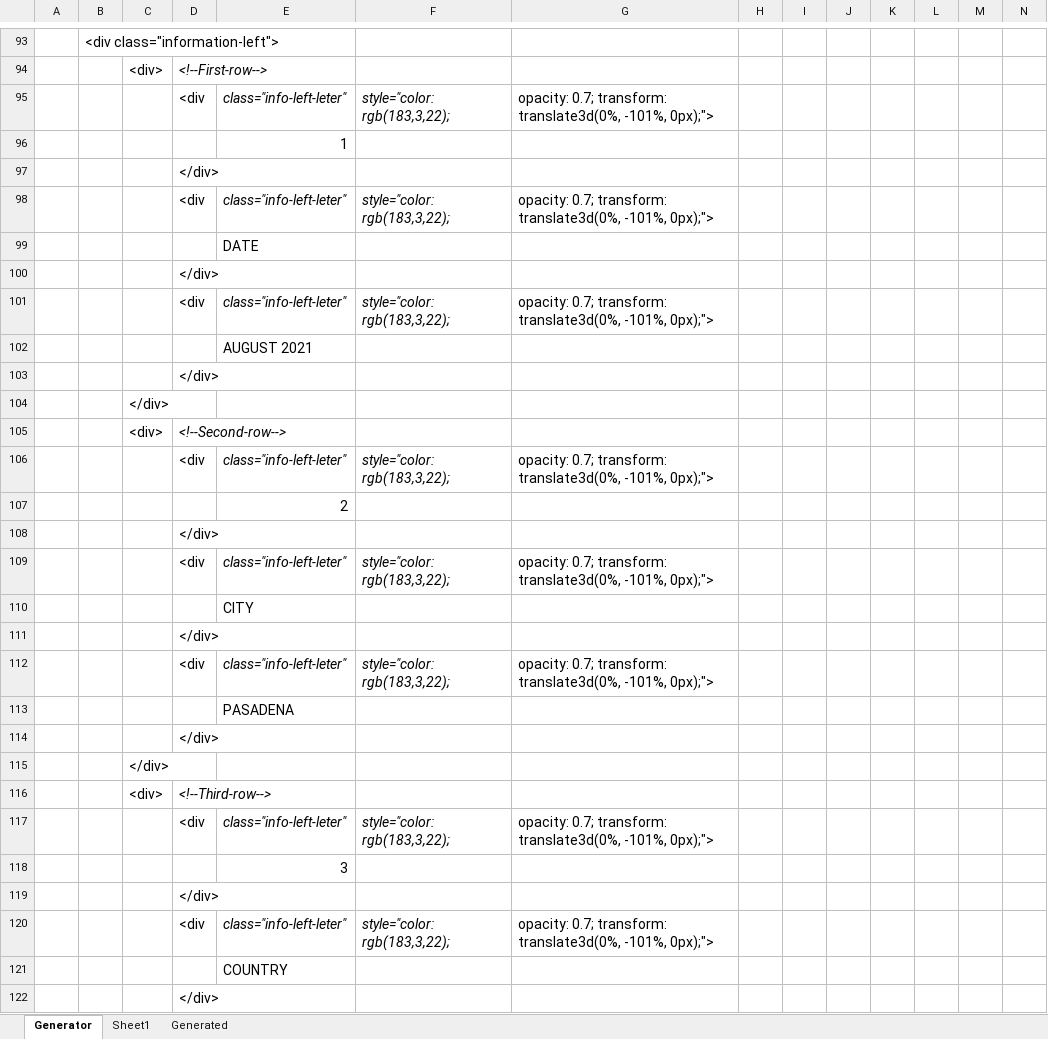
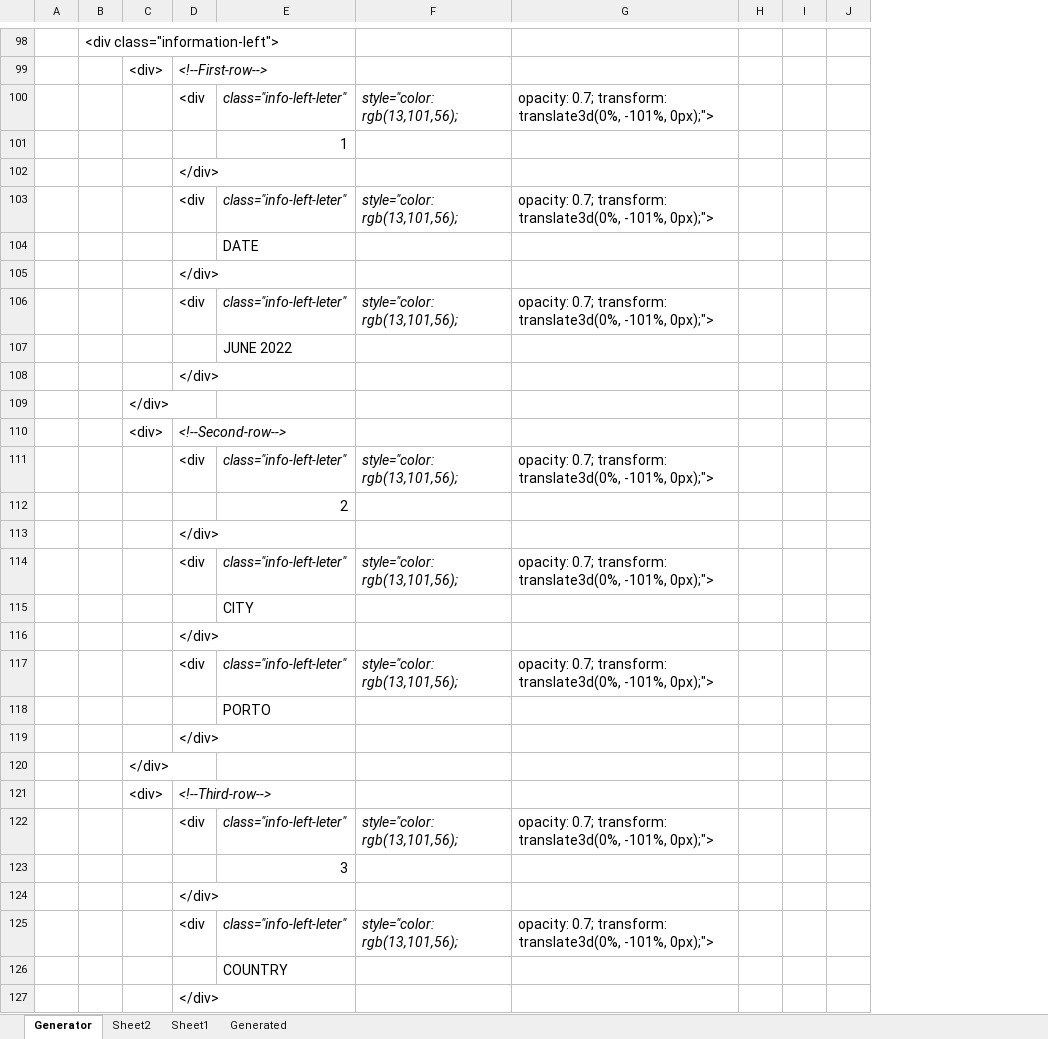
Before and after one commit to Miguel-AngelGarcia/CreativePortfolio, an Excel workbook: HTML-CreativeGen.xlsx, sheet Generator, drawn as a sheet; only a part is shown, gaps mark what is left out; values as stored, in another font and other column widths than the file's, no borders; removed rows and columns are numbered as before the commit, all else as after; the diff covers the shown part only; the diff names each change by its address in the sheet, - before the commit and + after, or states it on an @@ line.

Commit message:
BACKGROUND changes color on image click.

```diff
--- a/HTML-CreativeGen.xlsx (sheet Generator)
+++ b/HTML-CreativeGen.xlsx (sheet Generator)
+sheet tab: Sheet2
-column I, empty
-column J, empty
-column K, empty
-column L, empty
-F100: style="color: rgb(183,3,22);
+F100: style="color: rgb(13,101,56);
-F103: style="color: rgb(183,3,22);
+F103: style="color: rgb(13,101,56);
-F106: style="color: rgb(183,3,22);
+F106: style="color: rgb(13,101,56);
-E107: AUGUST 2021
+E107: JUNE 2022
-F111: style="color: rgb(183,3,22);
+F111: style="color: rgb(13,101,56);
-F114: style="color: rgb(183,3,22);
+F114: style="color: rgb(13,101,56);
-F117: style="color: rgb(183,3,22);
+F117: style="color: rgb(13,101,56);
-E118: PASADENA
+E118: PORTO
-F122: style="color: rgb(183,3,22);
+F122: style="color: rgb(13,101,56);
-F125: style="color: rgb(183,3,22);
+F125: style="color: rgb(13,101,56);
```
Also changed, not shown: 19 added rows, 13 removed rows, 12 moved rows, 29 edited cells and cell formats elsewhere in this sheet, 6 other files.
